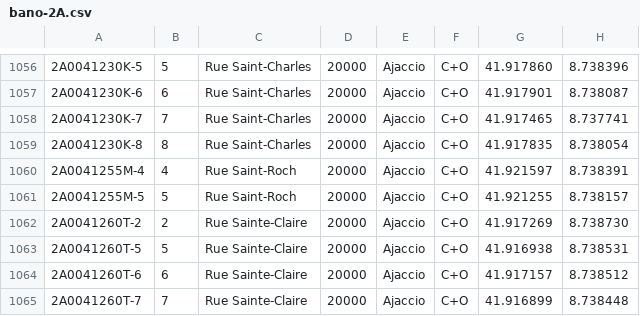
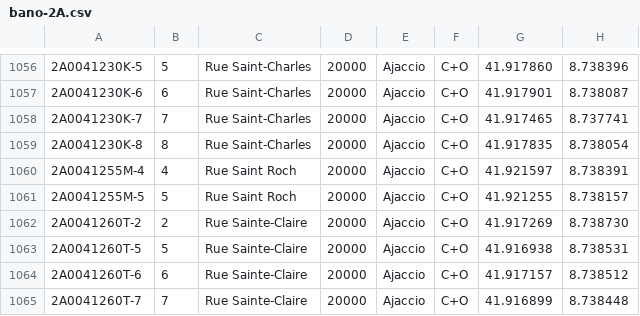
Before and after one commit to osm-fr/bano-data, a CSV file: bano-2A.csv, drawn as a sheet; only a part is shown, gaps mark what is left out.

```diff
--- a/bano-2A.csv
+++ b/bano-2A.csv
@@ -1059,4 +1059,4 @@
 2A0041230K-8,8,Rue Saint-Charles,20000,Ajaccio,C+O,41.917835,8.738054
-2A0041255M-4,4,Rue Saint-Roch,20000,Ajaccio,C+O,41.921597,8.738391
-2A0041255M-5,5,Rue Saint-Roch,20000,Ajaccio,C+O,41.921255,8.738157
+2A0041255M-4,4,Rue Saint Roch,20000,Ajaccio,C+O,41.921597,8.738391
+2A0041255M-5,5,Rue Saint Roch,20000,Ajaccio,C+O,41.921255,8.738157
 2A0041260T-2,2,Rue Sainte-Claire,20000,Ajaccio,C+O,41.917269,8.738730
```
Also changed, not shown: bano-05.csv, bano-2B.csv, 10 other files.
